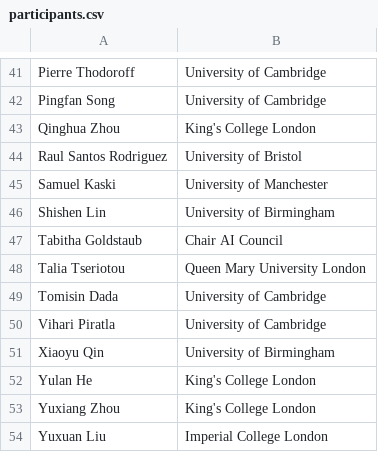
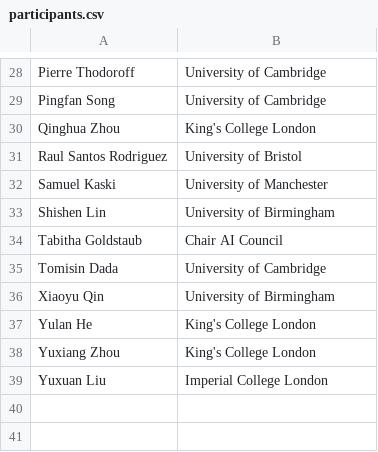
Before and after one commit to uk-ai/e-fellows-day-cambridge-2022, a CSV file: participants/participants.csv, drawn as a sheet; only a part is shown, gaps mark what is left out; the diff covers the shown part only; the diff names each change by its address in the sheet, - before the commit and + after, or states it on an @@ line.

```diff
--- a/participants/participants.csv
+++ b/participants/participants.csv
-row 48: Talia Tseriotou | Queen Mary University London
-row 50: Vihari Piratla | University of Cambridge
```
Also changed, not shown: 13 removed rows elsewhere in this file, 2 other files.
